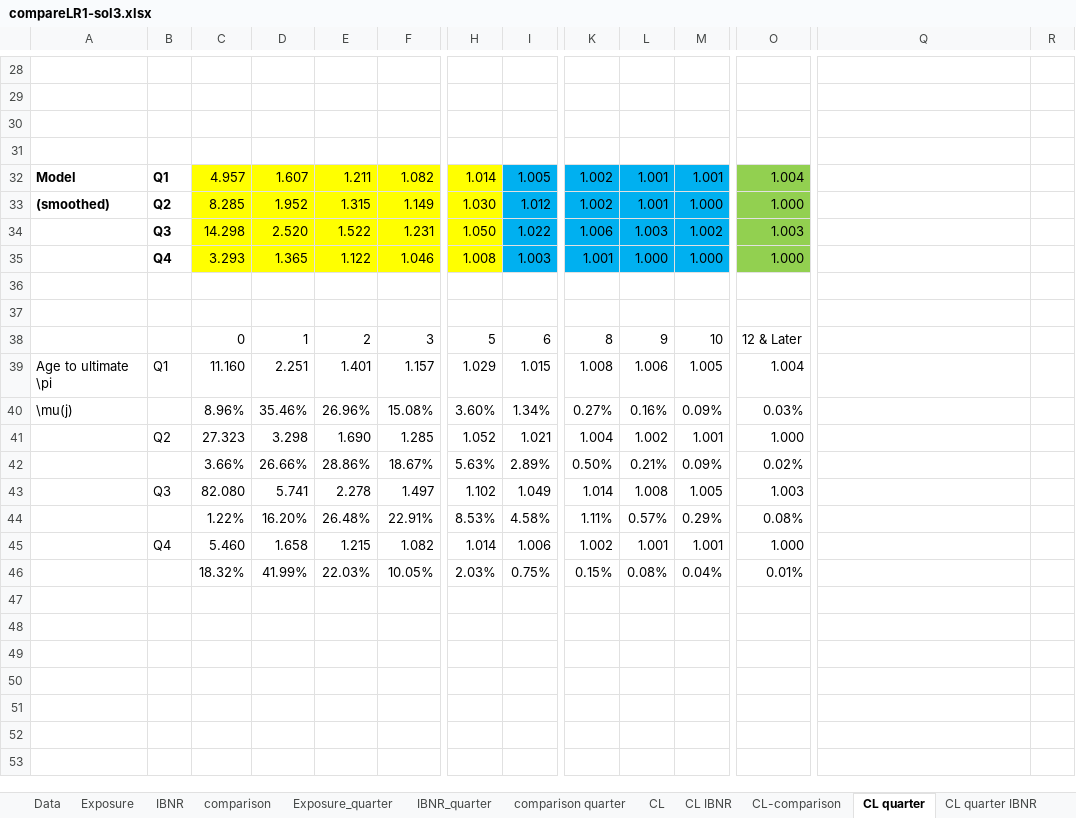
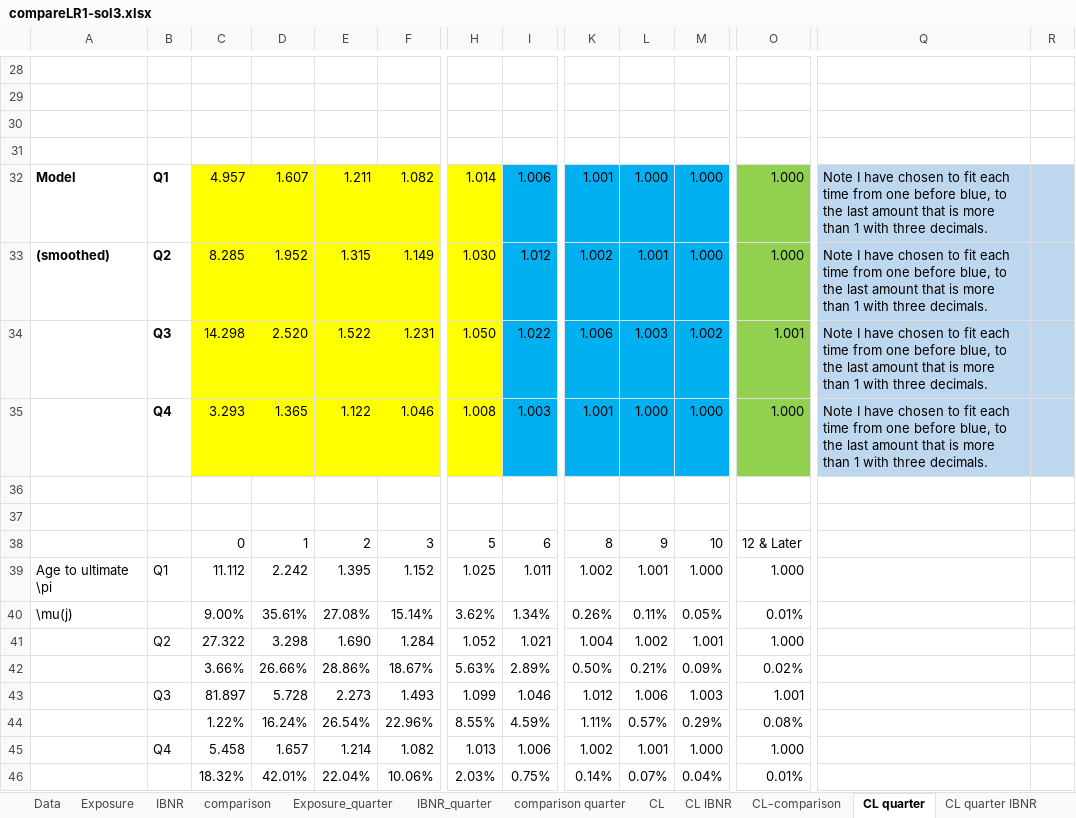
Before and after one commit to UniMelb-Actuarial/ACTL20004-ACTL90021-2024, an Excel workbook: static/output/Excel/compareLR1-sol3.xlsx, sheet CL quarter, drawn as a sheet; only a part is shown, gaps mark what is left out; values as stored, in another font and other column widths than the file's, no borders; removed rows and columns are numbered as before the commit, all else as after; rows hold the shown columns only; the diff names each change by its address in the sheet, - before the commit and + after, or states it on an @@ line.

```diff
--- a/static/output/Excel/compareLR1-sol3.xlsx (sheet CL quarter)
+++ b/static/output/Excel/compareLR1-sol3.xlsx (sheet CL quarter)
-I32: 1.005
+I32: 1.006
-K32: 1.002
+K32: 1.001
-L32: 1.001
+L32: 1.000
-M32: 1.001
+M32: 1.000
-O32: 1.004
+O32: 1.000
-Q32:Q35: (empty)
+Q32:Q35: Note I have chosen to fit each time from one before blue, to the last amount that is more than 1 with three decimals.
-Q32:R35 fill: none
+Q32:R35 fill: #BDD7EE
-O34: 1.003
+O34: 1.001
-row 39: Age to ultimate \pi | Q1 | 11.160 | 2.251 | 1.401 | 1.157 | 1.029 | 1.015 | 1.008 | 1.006 | 1.005 | 1.004
-row 40: \mu(j) |  | 8.96% | 35.46% | 26.96% | 15.08% | 3.60% | 1.34% | 0.27% | 0.16% | 0.09% | 0.03%
+row 39: Age to ultimate \pi | Q1 | 11.112 | 2.242 | 1.395 | 1.152 | 1.025 | 1.011 | 1.002 | 1.001 | 1.000 | 1.000
+row 40: \mu(j) |  | 9.00% | 35.61% | 27.08% | 15.14% | 3.62% | 1.34% | 0.26% | 0.11% | 0.05% | 0.01%
-C41: 27.323
+C41: 27.322
-F41: 1.285
+F41: 1.284
-row 43:  | Q3 | 82.080 | 5.741 | 2.278 | 1.497 | 1.102 | 1.049 | 1.014 | 1.008 | 1.005 | 1.003
-row 44:  |  | 1.22% | 16.20% | 26.48% | 22.91% | 8.53% | 4.58% | 1.11% | 0.57% | 0.29% | 0.08%
+row 43:  | Q3 | 81.897 | 5.728 | 2.273 | 1.493 | 1.099 | 1.046 | 1.012 | 1.006 | 1.003 | 1.001
+row 44:  |  | 1.22% | 16.24% | 26.54% | 22.96% | 8.55% | 4.59% | 1.11% | 0.57% | 0.29% | 0.08%
-C45: 5.460
+C45: 5.458
-D45: 1.658
+D45: 1.657
-E45: 1.215
+E45: 1.214
-H45: 1.014
+H45: 1.013
-M45: 1.001
+M45: 1.000
-D46: 41.99%
+D46: 42.01%
-E46: 22.03%
+E46: 22.04%
-F46: 10.05%
+F46: 10.06%
-K46: 0.15%
+K46: 0.14%
-L46: 0.08%
+L46: 0.07%
```
Also changed, not shown: sheet CL-comparison, sheet CL, sheet CL IBNR, sheet CL quarter IBNR, sheet CL-comparison quarter, sheet IBNR, 3 more sheets, formulas that keep their value, charts or pictures, static/output/Excel/LRcountsxl2-sol1.xlsx, static/output/Excel/LRcountsxl2-sol2.xlsx, 4 other files.
